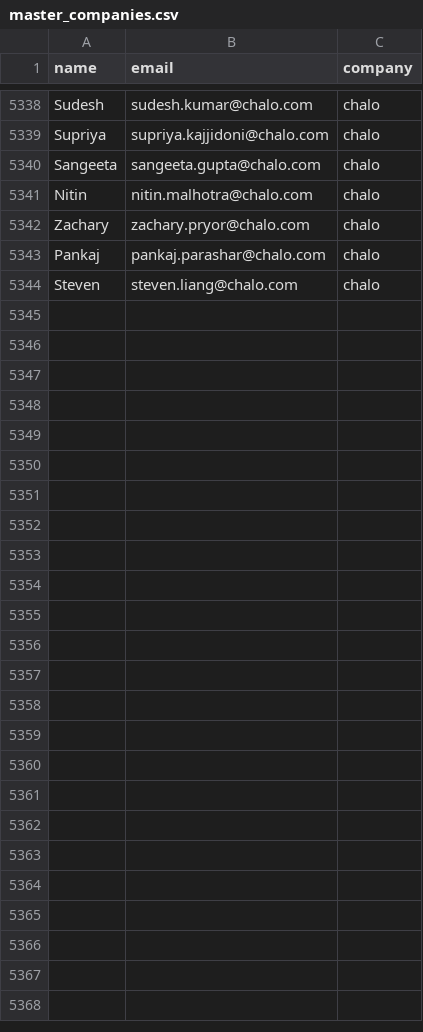
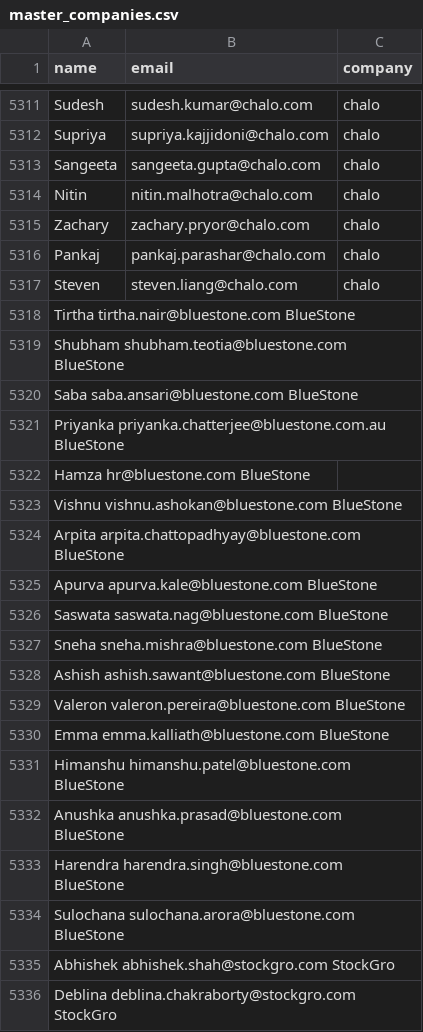
Before and after one commit to shyam242/coldemailer, a CSV file: data/master_companies.csv, drawn as a sheet; only a part is shown, gaps mark what is left out; the diff covers the shown part only; the diff names each change by its address in the sheet, - before the commit and + after, or states it on an @@ line.

```diff
--- a/data/master_companies.csv
+++ b/data/master_companies.csv
+row 5318: Tirtha tirtha.nair@bluestone.com BlueStone
+row 5319: Shubham shubham.teotia@bluestone.com BlueStone
+row 5320: Saba saba.ansari@bluestone.com BlueStone
+row 5321: Priyanka priyanka.chatterjee@bluestone.com.au BlueStone
+row 5322: Hamza hr@bluestone.com BlueStone
+row 5323: Vishnu vishnu.ashokan@bluestone.com BlueStone
+row 5324: Arpita arpita.chattopadhyay@bluestone.com BlueStone
+row 5325: Apurva apurva.kale@bluestone.com BlueStone
+row 5326: Saswata saswata.nag@bluestone.com BlueStone
+row 5327: Sneha sneha.mishra@bluestone.com BlueStone
+row 5328: Ashish ashish.sawant@bluestone.com BlueStone
+row 5329: Valeron valeron.pereira@bluestone.com BlueStone
+row 5330: Emma emma.kalliath@bluestone.com BlueStone
+row 5331: Himanshu himanshu.patel@bluestone.com BlueStone
+row 5332: Anushka anushka.prasad@bluestone.com BlueStone
+row 5333: Harendra harendra.singh@bluestone.com BlueStone
+row 5334: Sulochana sulochana.arora@bluestone.com BlueStone
+row 5335: Abhishek abhishek.shah@stockgro.com StockGro
+row 5336: Deblina deblina.chakraborty@stockgro.com StockGro
```
Also changed, not shown: 38 added rows and 27 removed rows elsewhere in this file.
